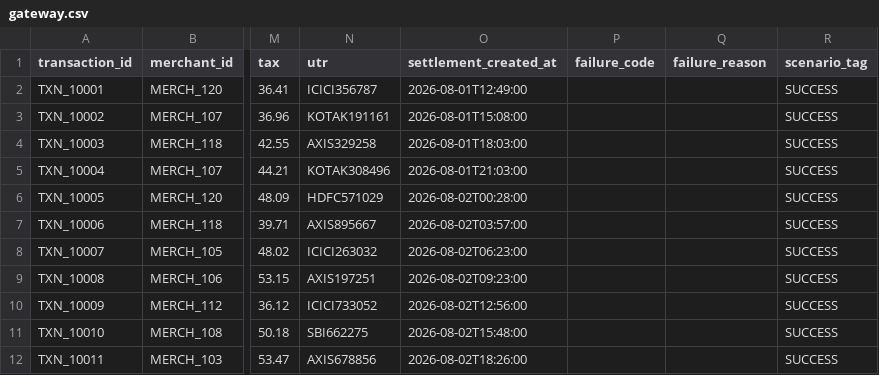
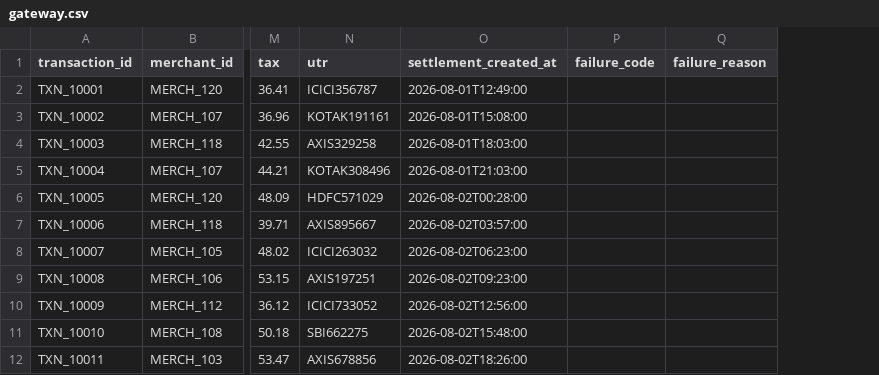
Before and after one commit to aditi-6/NirNaya, a CSV file: data/gateway.csv, drawn as a sheet; only a part is shown, gaps mark what is left out; the diff names each change by its address in the sheet, - before the commit and + after, or states it on an @@ line.

Commit message:
Remove scenario_tag column before demo

```diff
--- a/data/gateway.csv
+++ b/data/gateway.csv
-column R (scenario_tag), rows 2-12: all SUCCESS
```
